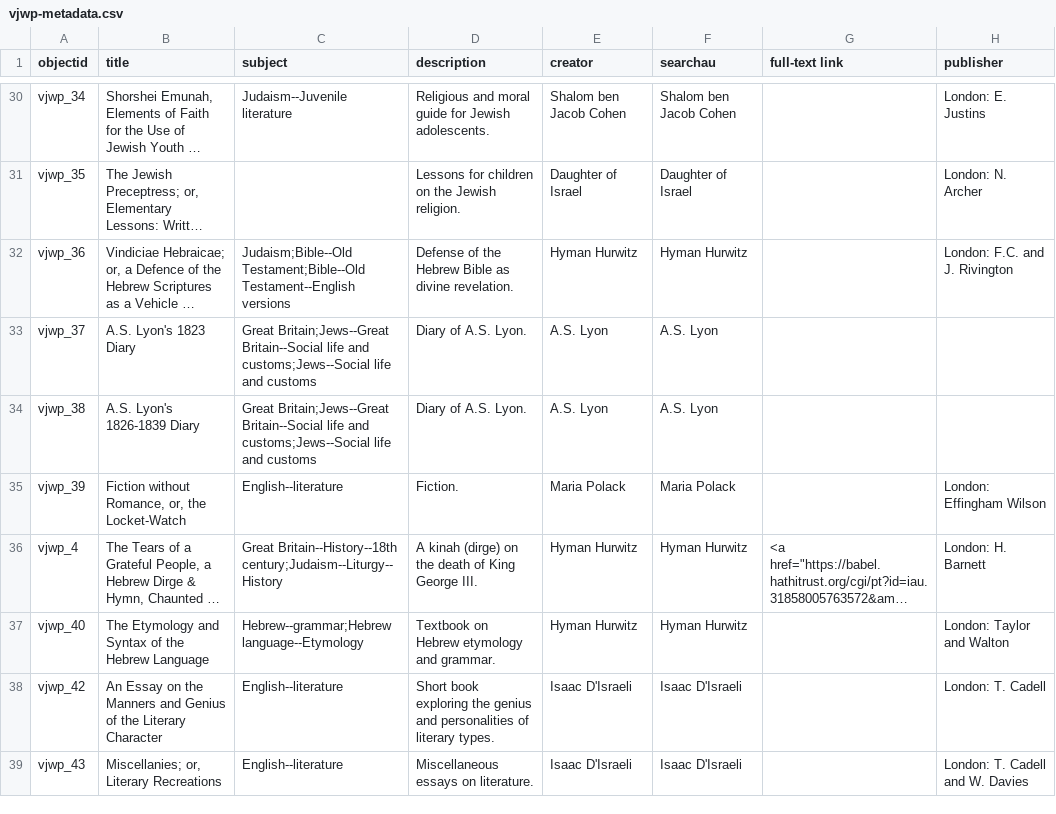
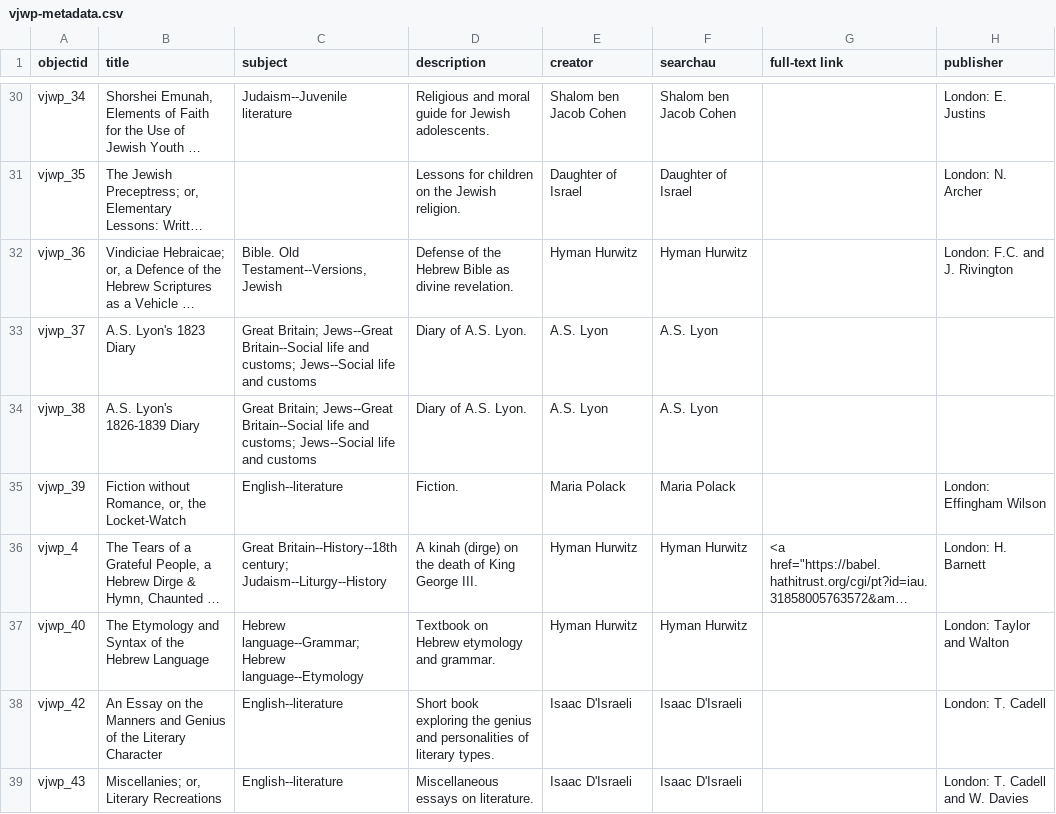
Before and after one commit to ktzrbn/vjwp2, a CSV file: _data/vjwp-metadata.csv, drawn as a sheet; only a part is shown, gaps mark what is left out; long unchanged cells end in …; the diff covers the shown part only; the diff names each change by its address in the sheet, - before the commit and + after, or states it on an @@ line.

Commit message:
updates subject headings with lcsh

```diff
--- a/_data/vjwp-metadata.csv
+++ b/_data/vjwp-metadata.csv
-C32 (subject): Judaism;Bible--Old Testament;Bible--Old Testament--English versions
+C32 (subject): Bible. Old Testament--Versions, Jewish
-C33:C34 (subject): Great Britain;Jews--Great Britain--Social life and customs;Jews--Social life and…
+C33:C34 (subject): Great Britain; Jews--Great Britain--Social life and customs; Jews--Social life and…
-C36 (subject): Great Britain--History--18th century;Judaism--Liturgy--History
+C36 (subject): Great Britain--History--18th century; Judaism--Liturgy--History
-C37 (subject): Hebrew--grammar;Hebrew language--Etymology
+C37 (subject): Hebrew language--Grammar; Hebrew language--Etymology
```
Also changed, not shown: 91 edited cells elsewhere in this file.
